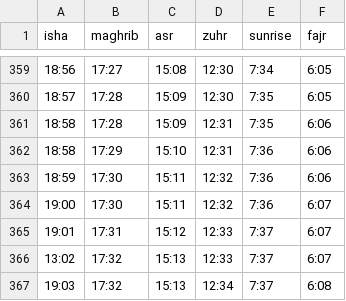
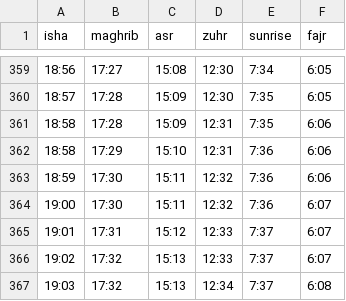
Before and after one commit to haideralipunjabi/jkmeeqat-backend, a CSV file: raw_timings/ahlehadees.csv, drawn as a sheet; only a part is shown, gaps mark what is left out.

Commit message:
Fix timing

```diff
--- a/raw_timings/ahlehadees.csv
+++ b/raw_timings/ahlehadees.csv
@@ -365,3 +365,3 @@ isha,maghrib,asr,zuhr,sunrise,fajr
 19:01,17:31,15:12,12:33,7:37,6:07
-13:02,17:32,15:13,12:33,7:37,6:07
+19:02,17:32,15:13,12:33,7:37,6:07
 19:03,17:32,15:13,12:34,7:37,6:08
```
